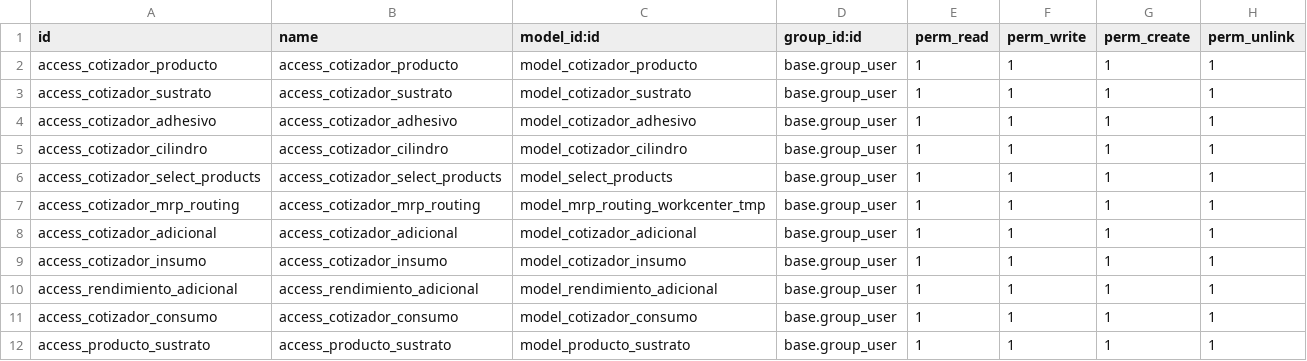
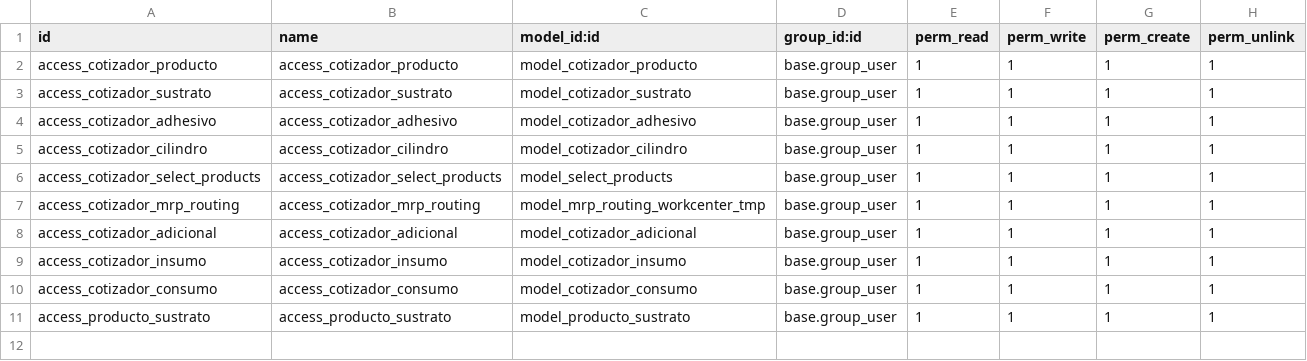
Before and after one commit to jcamposrojas/Jpprint, a CSV file: cotizador_l10n_cl/security/ir.model.access.csv, drawn as a sheet.

Commit message:
Cotizador v5

```diff
--- a/cotizador_l10n_cl/security/ir.model.access.csv
+++ b/cotizador_l10n_cl/security/ir.model.access.csv
@@ -9,3 +9,2 @@ access_cotizador_adicional,access_cotizador_adicional,model_cotizador_adicional,
 access_cotizador_insumo,access_cotizador_insumo,model_cotizador_insumo,base.group_user,1,1,1,1
-access_rendimiento_adicional,access_rendimiento_adicional,model_rendimiento_adicional,base.group_user,1,1,1,1
 access_cotizador_consumo,access_cotizador_consumo,model_cotizador_consumo,base.group_user,1,1,1,1
```
Also changed, not shown: 9 other files.
